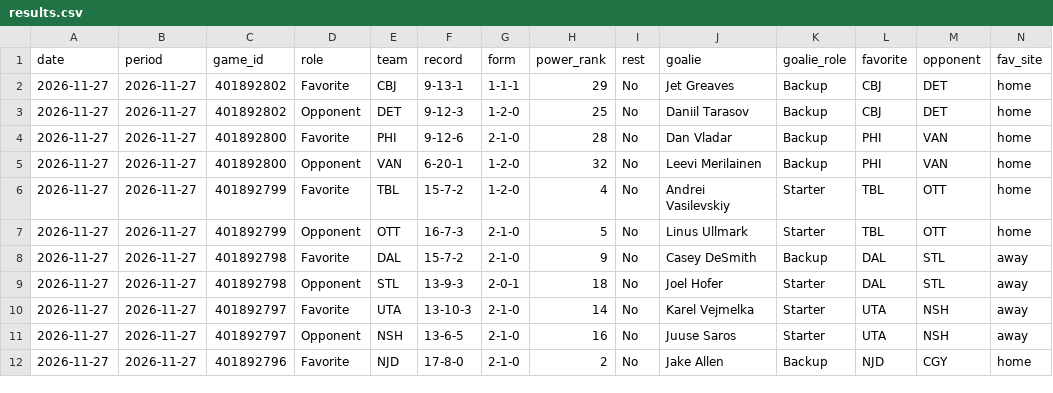
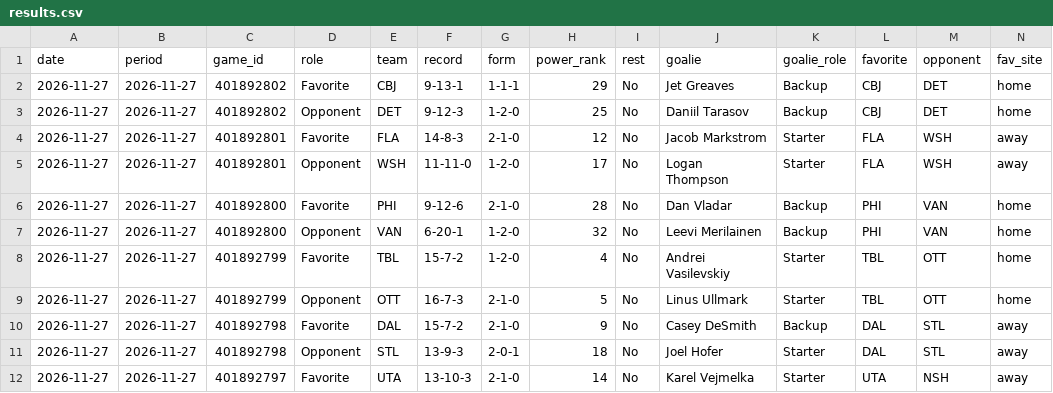
Before and after one commit to investment-analytics3/nba-pregame, a CSV file: docs/nhl/results.csv, drawn as a sheet; only a part is shown; the shorter side is filled out with more unchanged rows; rows hold the shown columns only; the diff names each change by its address in the sheet, - before the commit and + after, or states it on an @@ line.

```diff
--- a/docs/nhl/results.csv
+++ b/docs/nhl/results.csv
+row 4: 2026-11-27 | 2026-11-27 | 401892801 | Favorite | FLA | 14-8-3 | 2-1-0 | 12 | No | Jacob Markstrom | Starter | FLA | WSH | away
+row 5: 2026-11-27 | 2026-11-27 | 401892801 | Opponent | WSH | 11-11-0 | 1-2-0 | 17 | No | Logan Thompson | Starter | FLA | WSH | away
```
Also changed, not shown: 9 other files.
